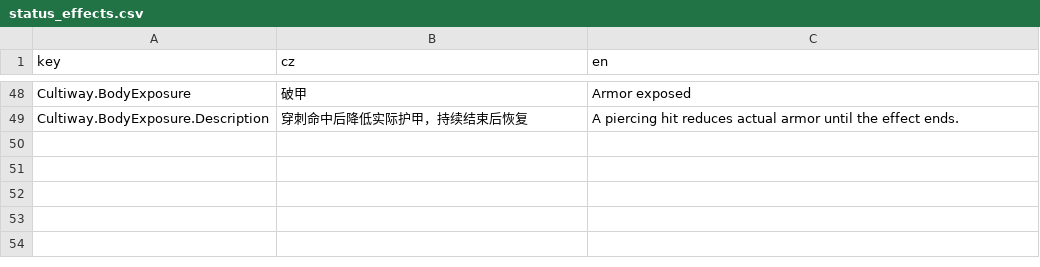
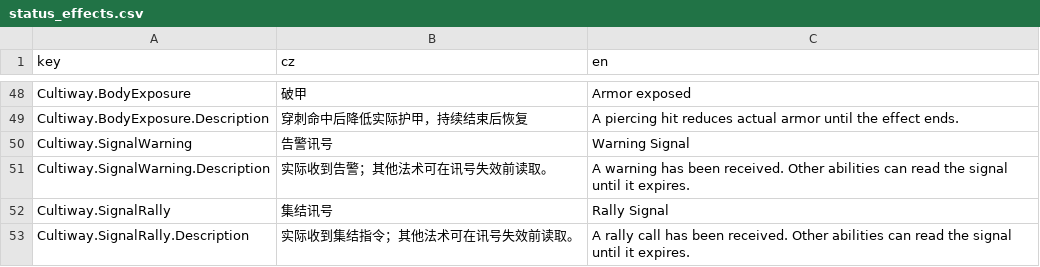
Before and after one commit to inmny/Cultiway-Reborn, a CSV file: Locales/status_effects.csv, drawn as a sheet; only a part is shown, gaps mark what is left out.

```diff
--- a/Locales/status_effects.csv
+++ b/Locales/status_effects.csv
@@ -49 +49,5 @@ Cultiway.BodyExposure,破甲,Armor exposed
 Cultiway.BodyExposure.Description,穿刺命中后降低实际护甲，持续结束后恢复,A piercing hit reduces actual armor until the effect ends.
+Cultiway.SignalWarning,告警讯号,Warning Signal
+Cultiway.SignalWarning.Description,实际收到告警；其他法术可在讯号失效前读取。,A warning has been received. Other abilities can read the signal until it expires.
+Cultiway.SignalRally,集结讯号,Rally Signal
+Cultiway.SignalRally.Description,实际收到集结指令；其他法术可在讯号失效前读取。,A rally call has been received. Other abilities can read the signal until it expires.
```
Also changed, not shown: 16 other files.
